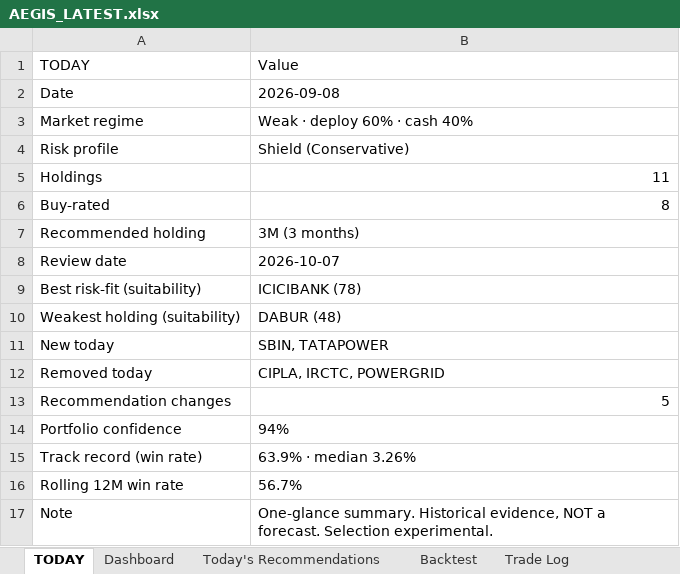
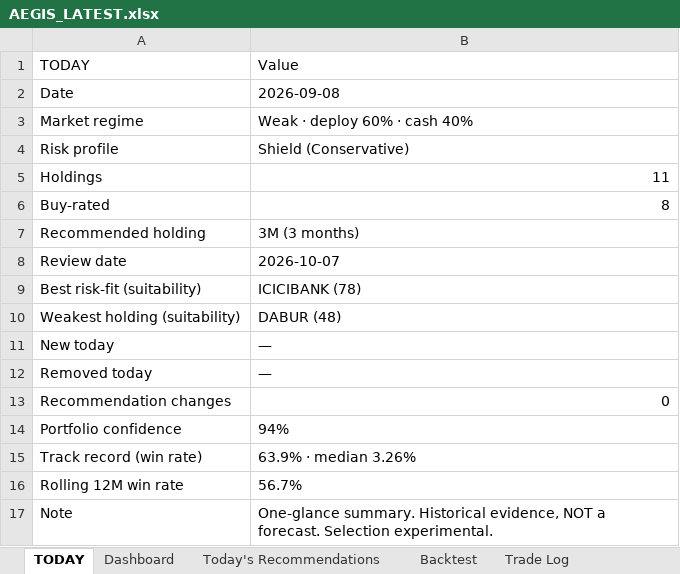
Before and after one commit to gujja330/NexaQuant, an Excel workbook: reports/AEGIS_LATEST.xlsx, sheet TODAY, drawn as a sheet; values as stored, in another font and other column widths than the file's, no borders; the diff names each change by its address in the sheet, - before the commit and + after, or states it on an @@ line.

```diff
--- a/reports/AEGIS_LATEST.xlsx (sheet TODAY)
+++ b/reports/AEGIS_LATEST.xlsx (sheet TODAY)
-B11 (Value): SBIN, TATAPOWER
+B11 (Value): —
-B12 (Value): CIPLA, IRCTC, POWERGRID
+B12 (Value): —
-B13 (Value): 5
+B13 (Value): 0
```
Also changed, not shown: reports/telegram/aegis_daily_2026-09-08.xlsx, reports/telegram/aegis_history.xlsx, 34 other files.
